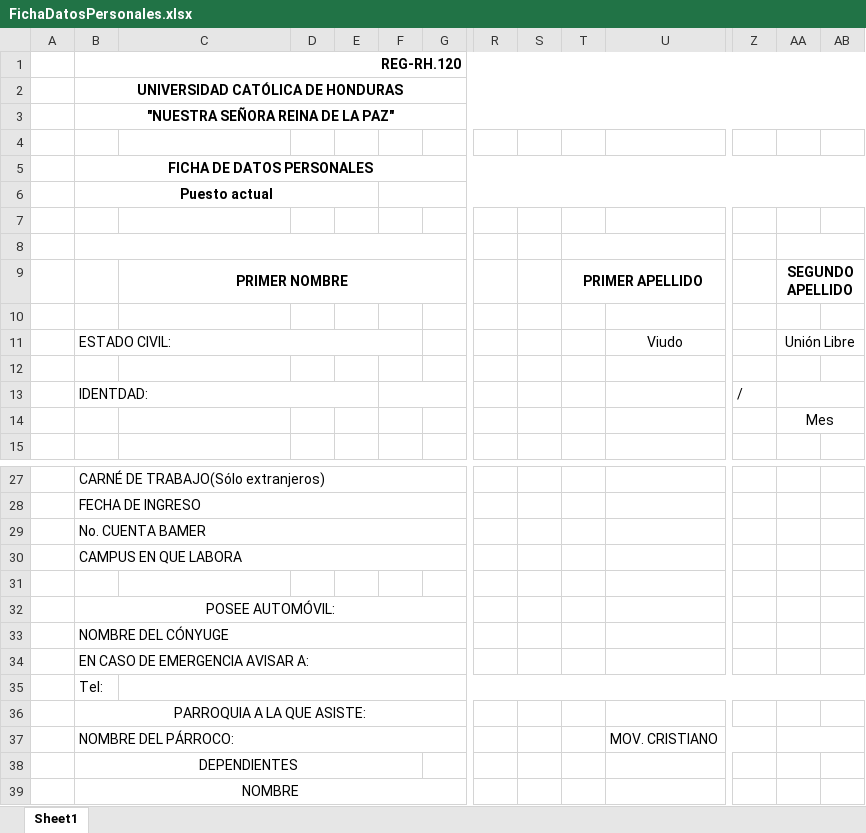
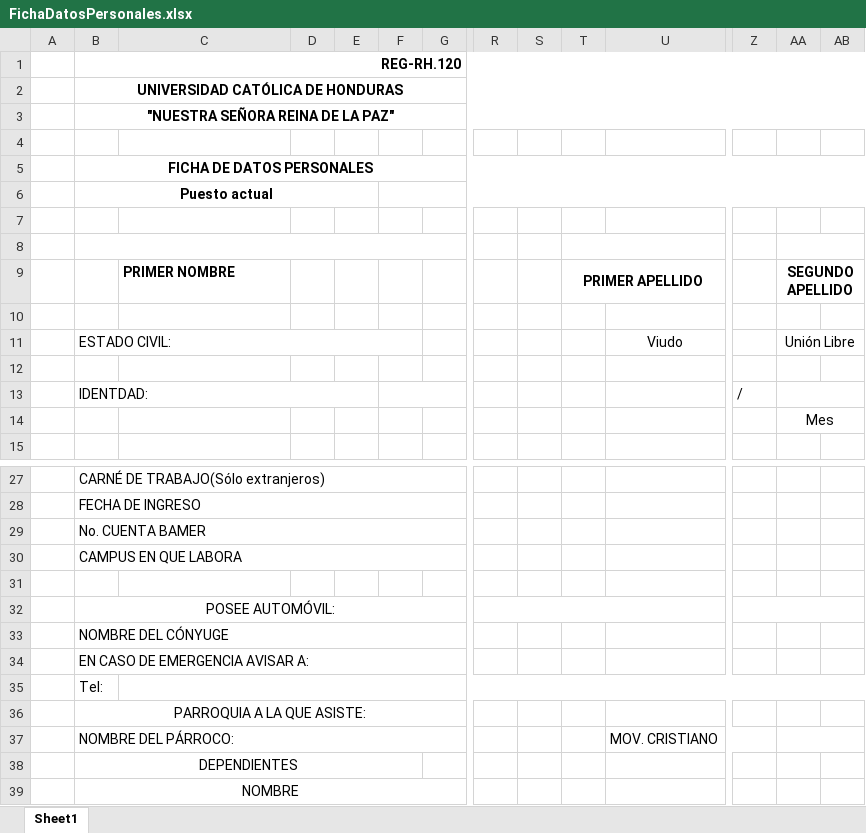
Before and after one commit to AdonayCalix/Regivit, an Excel workbook: public/excel/FichaDatosPersonales.xlsx, sheet Sheet1, drawn as a sheet; only a part is shown, gaps mark what is left out; values as stored, in another font and other column widths than the file's, no borders; charts and pictures not drawn; the diff names each change by its address in the sheet, - before the commit and + after, or states it on an @@ line.

```diff
--- a/public/excel/FichaDatosPersonales.xlsx (sheet Sheet1)
+++ b/public/excel/FichaDatosPersonales.xlsx (sheet Sheet1)
-C9 alignment: center
+C9 alignment: left
-C9:H9 merged
+R32:U32 merged
+Z32:AB32 merged
```
Also changed, not shown: public/excel/SolicitudEmpleo.xlsx.
